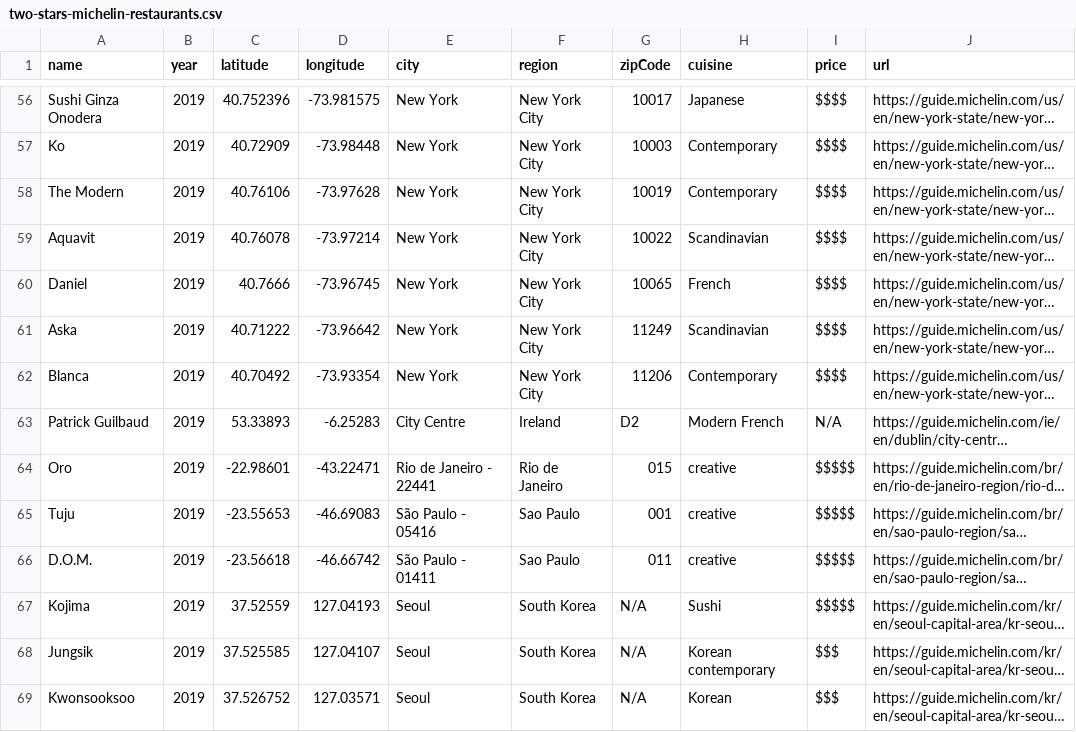
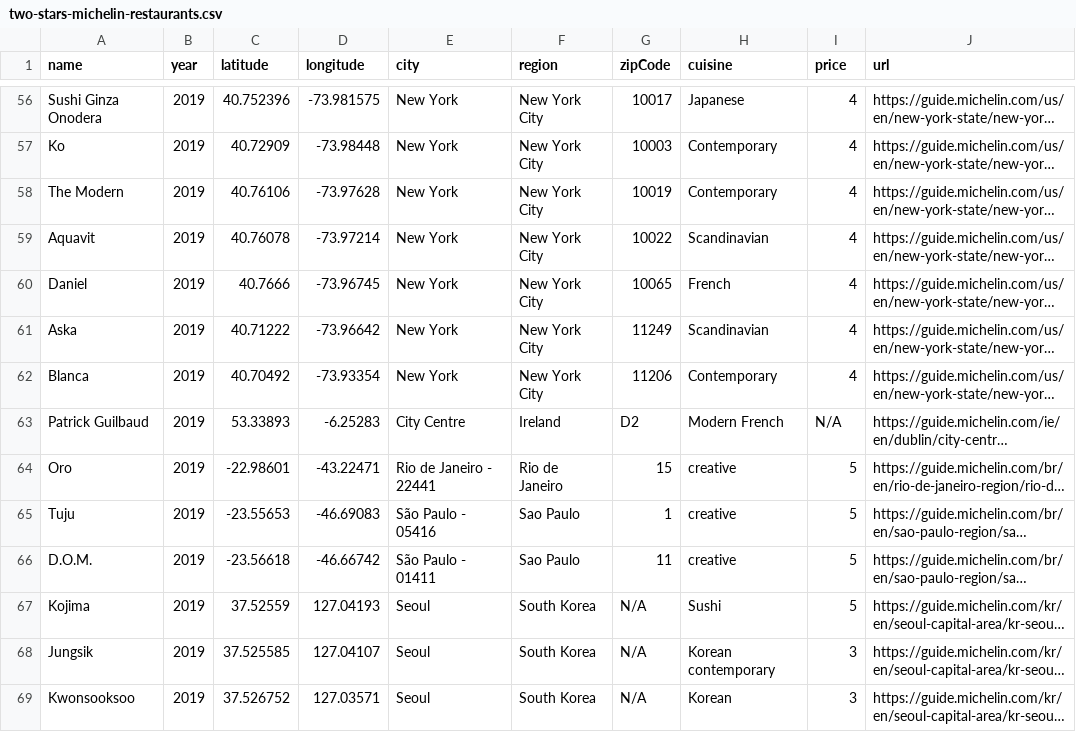
Before and after one commit to mowlem123/Project-1, a CSV file: Data/two-stars-michelin-restaurants.csv, drawn as a sheet; only a part is shown, gaps mark what is left out; long unchanged cells end in …; the diff covers the shown part only; the diff names each change by its address in the sheet, - before the commit and + after, or states it on an @@ line.

```diff
--- a/Data/two-stars-michelin-restaurants.csv
+++ b/Data/two-stars-michelin-restaurants.csv
-I56:I62 (price): $$$$
+I56:I62 (price): 4
-G64 (zipCode): 015
+G64 (zipCode): 15
-I64:I67 (price): $$$$$
+I64:I67 (price): 5
-G65 (zipCode): 001
+G65 (zipCode): 1
-G66 (zipCode): 011
+G66 (zipCode): 11
-I68:I69 (price): $$$
+I68:I69 (price): 3
```
Also changed, not shown: 77 edited cells elsewhere in this file, Data/one-star-michelin-restaurants.csv, Data/three-stars-michelin-restaurants.csv, 1 other file.
